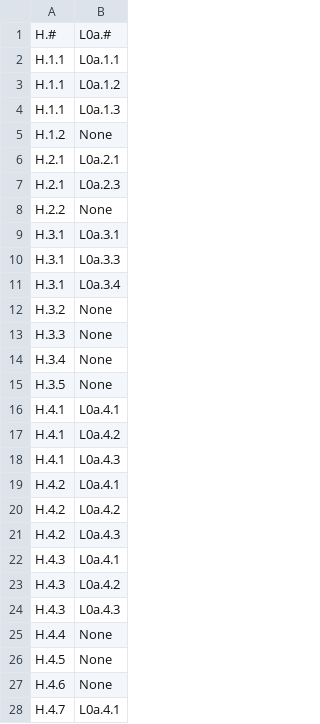
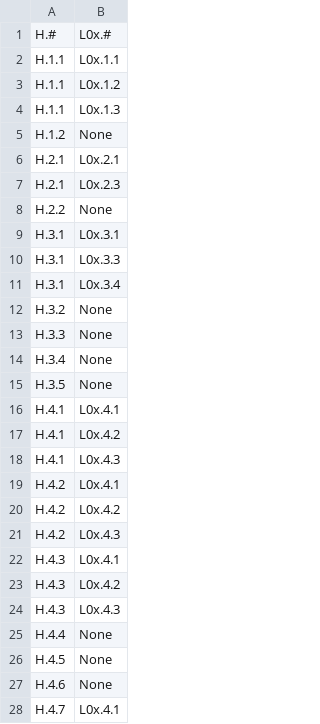
Before and after one commit to STRAST-UPM/ai_requirements_generation_rr, a CSV file: results/analysis/relations/completeness/h_to_l0a.csv, drawn as a sheet; only a part is shown; the diff covers the shown part only.

```diff
--- a/results/analysis/relations/completeness/h_to_l0a.csv
+++ b/results/analysis/relations/completeness/h_to_l0a.csv
@@ -1,12 +1,12 @@
-H.#,L0a.#
-H.1.1,L0a.1.1
-H.1.1,L0a.1.2
-H.1.1,L0a.1.3
+H.#,L0x.#
+H.1.1,L0x.1.1
+H.1.1,L0x.1.2
+H.1.1,L0x.1.3
 H.1.2,None
-H.2.1,L0a.2.1
-H.2.1,L0a.2.3
+H.2.1,L0x.2.1
+H.2.1,L0x.2.3
 H.2.2,None
-H.3.1,L0a.3.1
-H.3.1,L0a.3.3
-H.3.1,L0a.3.4
+H.3.1,L0x.3.1
+H.3.1,L0x.3.3
+H.3.1,L0x.3.4
 H.3.2,None
@@ -15,11 +15,11 @@ H.3.4,None
 H.3.5,None
-H.4.1,L0a.4.1
-H.4.1,L0a.4.2
-H.4.1,L0a.4.3
-H.4.2,L0a.4.1
-H.4.2,L0a.4.2
-H.4.2,L0a.4.3
-H.4.3,L0a.4.1
-H.4.3,L0a.4.2
-H.4.3,L0a.4.3
+H.4.1,L0x.4.1
+H.4.1,L0x.4.2
+H.4.1,L0x.4.3
+H.4.2,L0x.4.1
+H.4.2,L0x.4.2
+H.4.2,L0x.4.3
+H.4.3,L0x.4.1
+H.4.3,L0x.4.2
+H.4.3,L0x.4.3
 H.4.4,None
@@ -27,2 +27,2 @@ H.4.5,None
 H.4.6,None
-H.4.7,L0a.4.1
+H.4.7,L0x.4.1
```
Also changed, not shown: 14 edited cells elsewhere in this file, results/analysis/humantoauto.csv, results/analysis/relations/completeness/h_to_l0b.csv, 5 other files.
